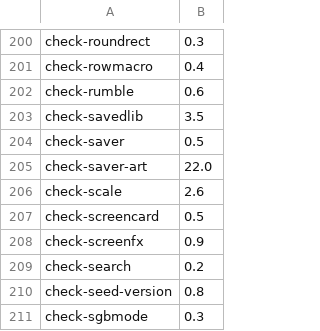
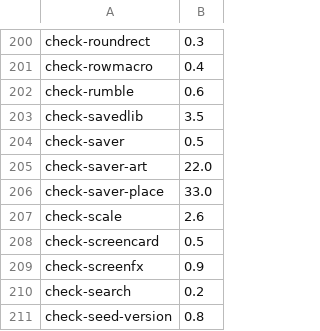
Before and after one commit to sylverb/ZyperOS, a TSV file: tools/check-times.tsv, drawn as a sheet; only a part is shown, gaps mark what is left out; the shorter side is filled out with more unchanged rows; the diff names each change by its address in the sheet, - before the commit and + after, or states it on an @@ line.

Commit message:
Screensaver: the picture never under its slabs
A tall cover ran under "Play / Any other button goes back" at the top
right, and a snap played under both slabs, the keys' and the game's.
The two slabs keep their look and their places; the picture goes where
they are not.

saver_art_place (src/saver.h) puts it in the middle of the screen's
width, as large as it fits 12 clear of both slabs: in the band between
them, the whole width, or in the column between them, the whole height,
when that is larger. A cover is still at most a third larger than it
is, and a snap at most eight times. saver_draw works out the slabs'
places first, from the words they hold in the language shown, then the
picture's.

check-saver-place reads the real launcher's frames: a picture of one
flat color must be a whole rectangle of it, nothing over it. Tall, wide
and square covers and 4:3, 16:9 and tall snaps on the Pixel 2, the
Brick and the Smart Pro, and the tall cover and the 4:3 snap in all
eight languages and both themes, with a long name in the game's slab:
90 of its 108 frames failed before this. check-saver holds
saver_art_place for eight shapes and nine pairs of slab widths.
DESIGN.md 11.37 has the rule.

```diff
--- a/tools/check-times.tsv
+++ b/tools/check-times.tsv
+row 206: check-saver-place | 33.0
```
Also changed, not shown: 10 other files.
